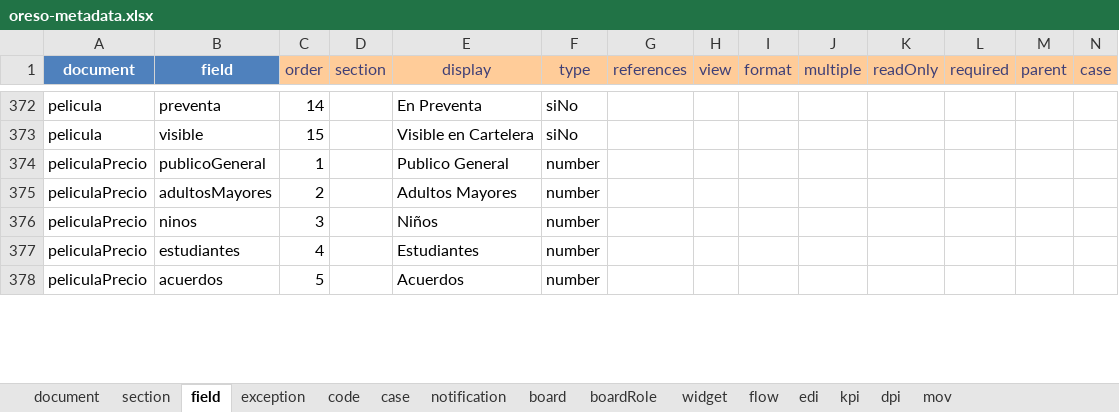
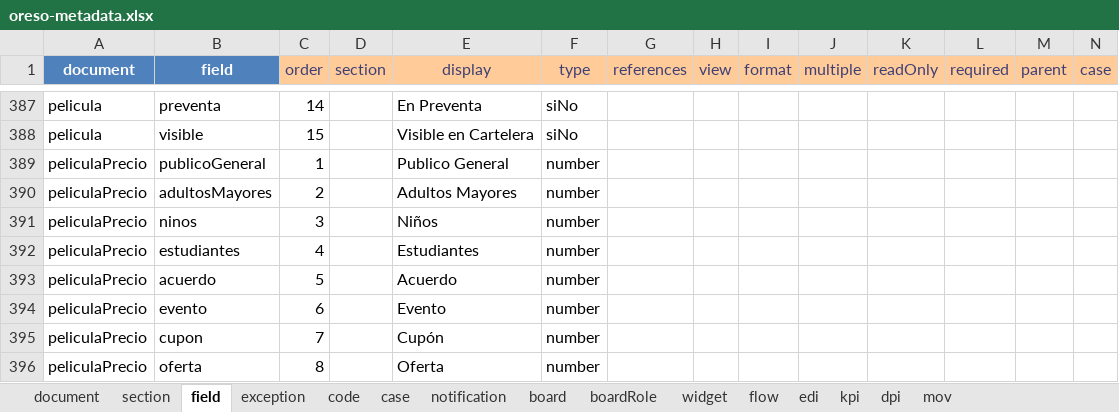
Before and after one commit to bh-wasabi/oreso, an Excel workbook: oreso-metadata.xlsx, sheet field, drawn as a sheet; only a part is shown, gaps mark what is left out; values as stored, in another font and other column widths than the file's, no borders; addresses are those after the commit; rows hold the shown columns only; the diff covers the shown part only; the diff names each change by its address in the sheet, - before the commit and + after, or states it on an @@ line.

```diff
--- a/oreso-metadata.xlsx (sheet field)
+++ b/oreso-metadata.xlsx (sheet field)
-B393 (field): acuerdos
+B393 (field): acuerdo
-E393 (display): Acuerdos
+E393 (display): Acuerdo
+row 394: peliculaPrecio | evento | 6 |  | Evento | number
+row 395: peliculaPrecio | cupon | 7 |  | Cupón | number
+row 396: peliculaPrecio | oferta | 8 |  | Oferta | number
```
Also changed, not shown: 16 added rows, 1 removed row, 9 moved rows and 44 edited cells elsewhere in this sheet, sheet document, sheet mov, sheet section, sheet code, sheet board, 42 other files.
